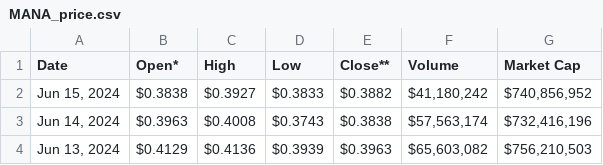
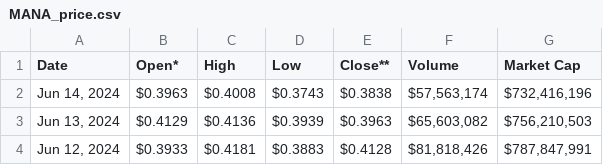
Before and after one commit to Xintong1122/Decentraland_Senti, a CSV file: Data/MANA_price.csv, drawn as a sheet; only a part is shown; the shorter side is filled out with more unchanged rows.

```diff
--- a/Data/MANA_price.csv
+++ b/Data/MANA_price.csv
@@ -1,3 +1,2 @@
 Date,Open*,High,Low,Close**,Volume,Market Cap
-"Jun 15, 2024",$0.3838,$0.3927,$0.3833,$0.3882,"$41,180,242","$740,856,952"
 "Jun 14, 2024",$0.3963,$0.4008,$0.3743,$0.3838,"$57,563,174","$732,416,196"
```
Also changed, not shown: Data/MANA_typical_price.csv.
